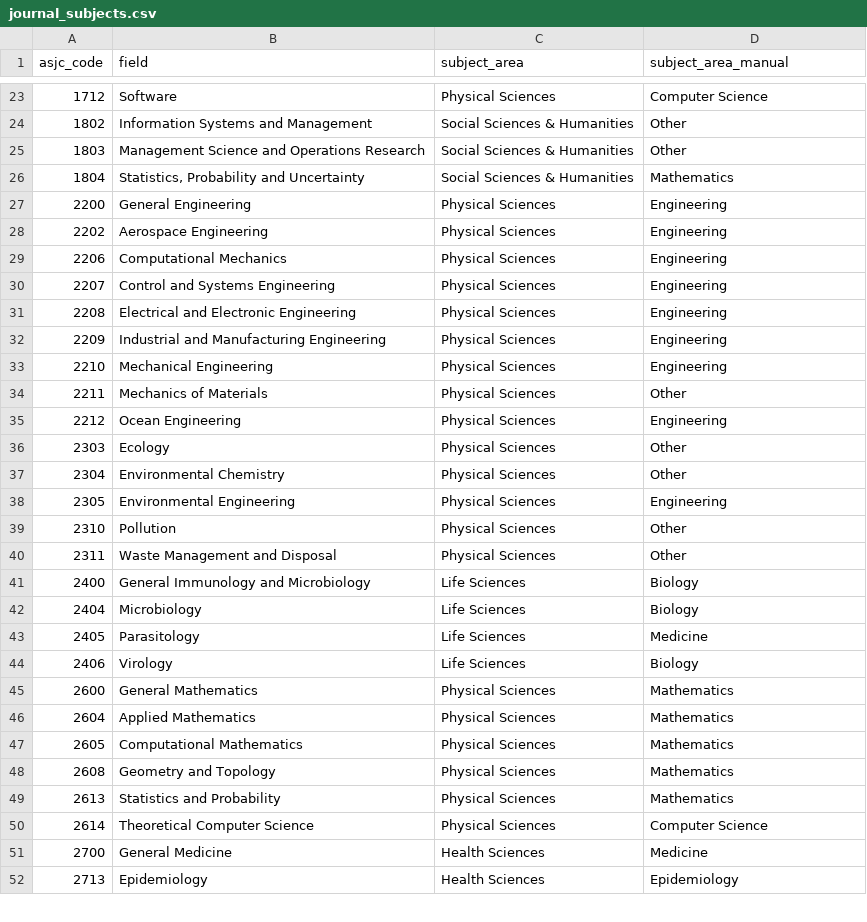
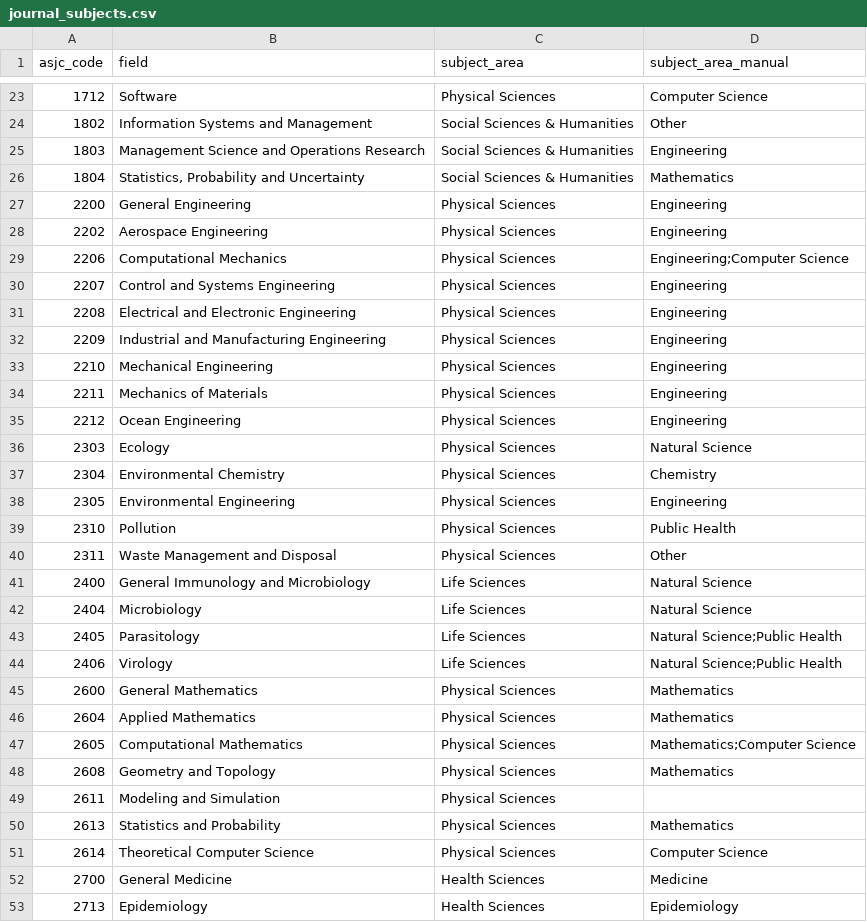
Before and after one commit to flixpar/covid-forecasting-review, a CSV file: data/journal_subjects.csv, drawn as a sheet; only a part is shown, gaps mark what is left out; the diff covers the shown part only.

```diff
--- a/data/journal_subjects.csv
+++ b/data/journal_subjects.csv
@@ -24,3 +24,3 @@ asjc_code,field,subject_area,subject_area_manual
 1802,Information Systems and Management,Social Sciences & Humanities,Other
-1803,Management Science and Operations Research,Social Sciences & Humanities,Other
+1803,Management Science and Operations Research,Social Sciences & Humanities,Engineering
 1804,"Statistics, Probability and Uncertainty",Social Sciences & Humanities,Mathematics
@@ -28,3 +28,3 @@ asjc_code,field,subject_area,subject_area_manual
 2202,Aerospace Engineering,Physical Sciences,Engineering
-2206,Computational Mechanics,Physical Sciences,Engineering
+2206,Computational Mechanics,Physical Sciences,Engineering;Computer Science
 2207,Control and Systems Engineering,Physical Sciences,Engineering
@@ -33,17 +33,18 @@ asjc_code,field,subject_area,subject_area_manual
 2210,Mechanical Engineering,Physical Sciences,Engineering
-2211,Mechanics of Materials,Physical Sciences,Other
+2211,Mechanics of Materials,Physical Sciences,Engineering
 2212,Ocean Engineering,Physical Sciences,Engineering
-2303,Ecology,Physical Sciences,Other
-2304,Environmental Chemistry,Physical Sciences,Other
+2303,Ecology,Physical Sciences,Natural Science
+2304,Environmental Chemistry,Physical Sciences,Chemistry
 2305,Environmental Engineering,Physical Sciences,Engineering
-2310,Pollution,Physical Sciences,Other
+2310,Pollution,Physical Sciences,Public Health
 2311,Waste Management and Disposal,Physical Sciences,Other
-2400,General Immunology and Microbiology,Life Sciences,Biology
-2404,Microbiology,Life Sciences,Biology
-2405,Parasitology,Life Sciences,Medicine
-2406,Virology,Life Sciences,Biology
+2400,General Immunology and Microbiology,Life Sciences,Natural Science
+2404,Microbiology,Life Sciences,Natural Science
+2405,Parasitology,Life Sciences,Natural Science;Public Health
+2406,Virology,Life Sciences,Natural Science;Public Health
 2600,General Mathematics,Physical Sciences,Mathematics
 2604,Applied Mathematics,Physical Sciences,Mathematics
-2605,Computational Mathematics,Physical Sciences,Mathematics
+2605,Computational Mathematics,Physical Sciences,Mathematics;Computer Science
 2608,Geometry and Topology,Physical Sciences,Mathematics
+2611,Modeling and Simulation,Physical Sciences,
 2613,Statistics and Probability,Physical Sciences,Mathematics
```
Also changed, not shown: 1 added row, 2 removed rows and 15 edited cells elsewhere in this file, rawdata/journal_subjects_manual.csv.
